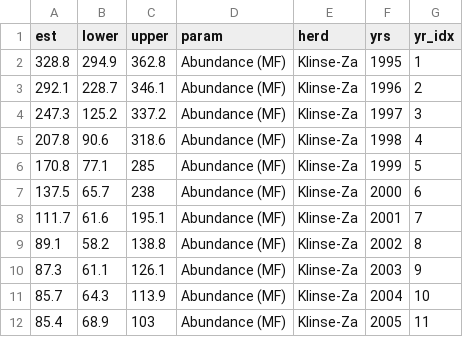
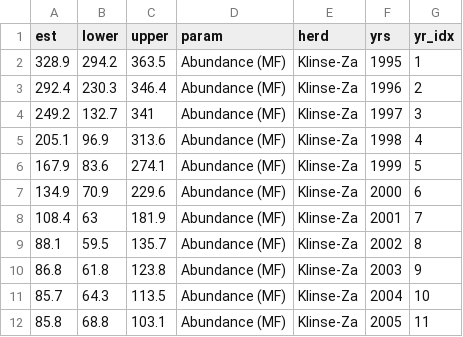
Before and after one commit to ctlamb/KZ_QT_IPM, a CSV file: tables/abundance_MF.csv, drawn as a sheet; only a part is shown; the diff covers the shown part only.

```diff
--- a/tables/abundance_MF.csv
+++ b/tables/abundance_MF.csv
@@ -1,12 +1,12 @@
 est,lower,upper,param,herd,yrs,yr_idx
-328.8,294.9,362.8,Abundance (MF),Klinse-Za,1995,1
-292.1,228.7,346.1,Abundance (MF),Klinse-Za,1996,2
-247.3,125.2,337.2,Abundance (MF),Klinse-Za,1997,3
-207.8,90.6,318.6,Abundance (MF),Klinse-Za,1998,4
-170.8,77.1,285,Abundance (MF),Klinse-Za,1999,5
-137.5,65.7,238,Abundance (MF),Klinse-Za,2000,6
-111.7,61.6,195.1,Abundance (MF),Klinse-Za,2001,7
-89.1,58.2,138.8,Abundance (MF),Klinse-Za,2002,8
-87.3,61.1,126.1,Abundance (MF),Klinse-Za,2003,9
-85.7,64.3,113.9,Abundance (MF),Klinse-Za,2004,10
-85.4,68.9,103,Abundance (MF),Klinse-Za,2005,11
+328.9,294.2,363.5,Abundance (MF),Klinse-Za,1995,1
+292.4,230.3,346.4,Abundance (MF),Klinse-Za,1996,2
+249.2,132.7,341,Abundance (MF),Klinse-Za,1997,3
+205.1,96.9,313.6,Abundance (MF),Klinse-Za,1998,4
+167.9,83.6,274.1,Abundance (MF),Klinse-Za,1999,5
+134.9,70.9,229.6,Abundance (MF),Klinse-Za,2000,6
+108.4,63,181.9,Abundance (MF),Klinse-Za,2001,7
+88.1,59.5,135.7,Abundance (MF),Klinse-Za,2002,8
+86.8,61.8,123.8,Abundance (MF),Klinse-Za,2003,9
+85.7,64.3,113.5,Abundance (MF),Klinse-Za,2004,10
+85.8,68.8,103.1,Abundance (MF),Klinse-Za,2005,11
```
Also changed, not shown: 27 edited cells elsewhere in this file, tables/abundance_F.csv, tables/refined_lambda.csv, 40 other files.
